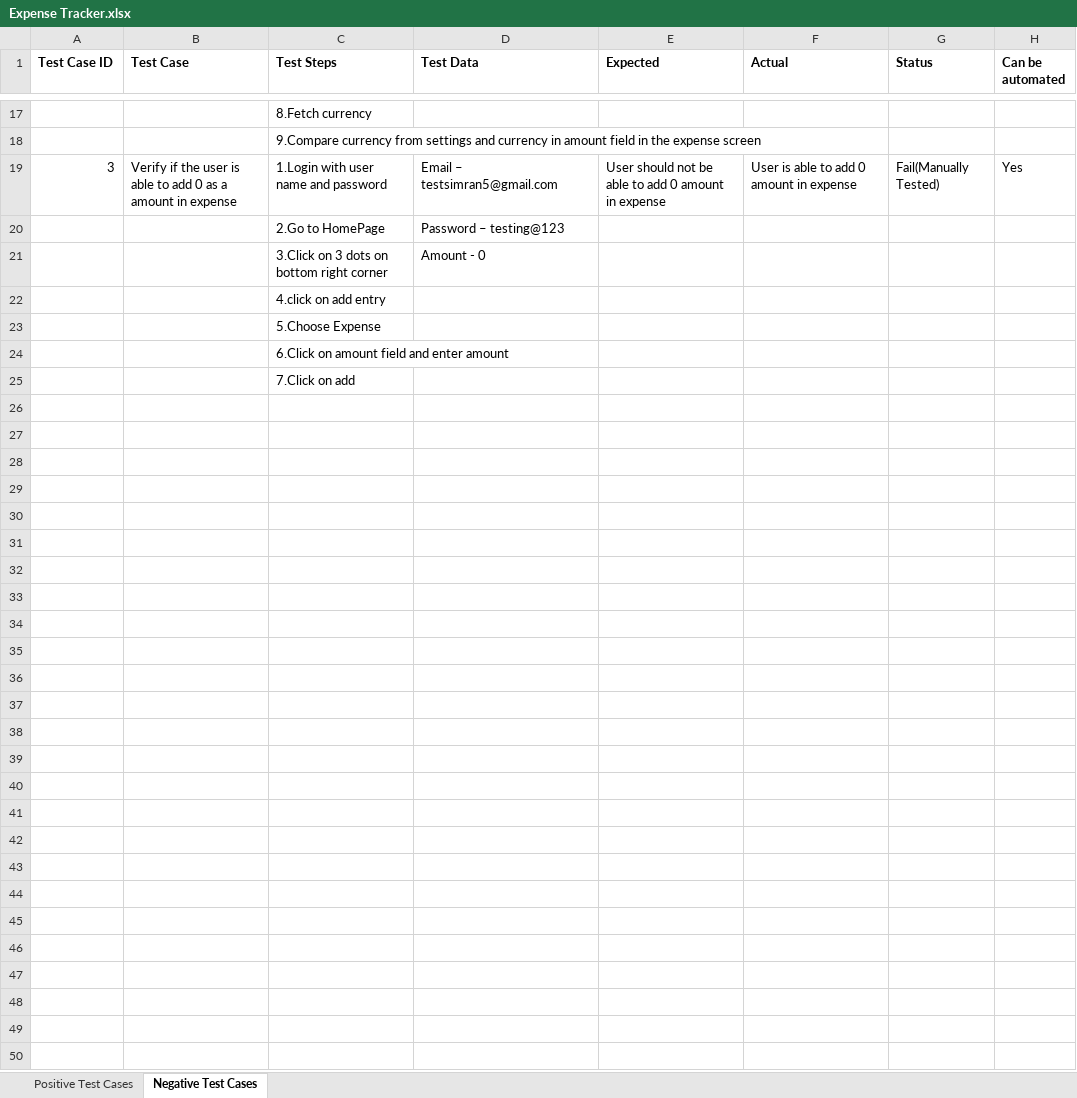
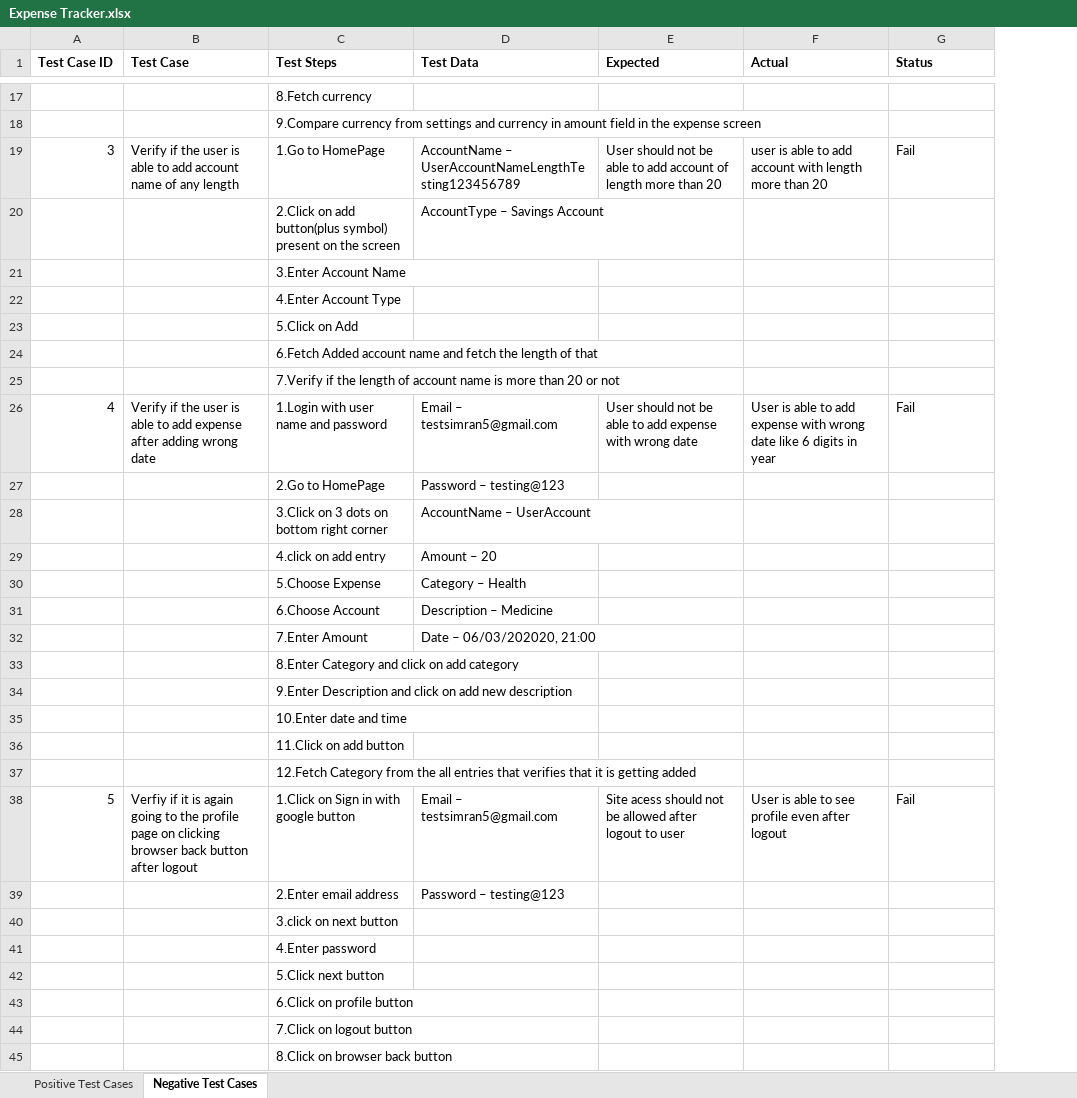
Before and after one commit to simranluthra/Expense-Tracker-Automation, an Excel workbook: Expense Tracker.xlsx, sheet Negative Test Cases, drawn as a sheet; only a part is shown, gaps mark what is left out; values as stored, in another font and other column widths than the file's, no borders; removed rows and columns are numbered as before the commit, all else as after; the diff covers the shown part only; the diff names each change by its address in the sheet, - before the commit and + after, or states it on an @@ line.

Commit message:
excel sheet updated with negative test cases

```diff
--- a/Expense Tracker.xlsx (sheet Negative Test Cases)
+++ b/Expense Tracker.xlsx (sheet Negative Test Cases)
-column H (Can be automated), row 19: Yes
-B19 (Test Case): …to add 0 as a amount in expense
+B19 (Test Case): …to add account name of any length
-C19 (Test Steps): 1.Login with user name and password
+C19 (Test Steps): 1.Go to HomePage
-D19 (Test Data): Email – testsimran5@gmail.com
+D19 (Test Data): AccountName – UserAccountNameLengthTesting123456789
-E19 (Expected): …to add 0 amount in expense
+E19 (Expected): …to add account of length more than 20
-F19 (Actual): User is able to add 0 amount in expense
+F19 (Actual): user is able to add account with length more than 20
-G19 (Status): Fail(Manually Tested)
+G19 (Status): Fail
+row 20:  |  | 2.Click on add button(plus symbol) present on the screen | AccountType – Savings Account
+row 21:  |  | 3.Enter Account Name
+row 22:  |  | 4.Enter Account Type
+row 23:  |  | 5.Click on Add
+row 24:  |  | 6.Fetch Added account name and fetch the length of that
+row 25:  |  | 7.Verify if the length of account name is more than 20 or not
+row 26: 4 | Verify if the user is able to add expense after adding wrong date | 1.Login with user name and password | Email – testsimran5@gmail.com | User should not be able to add expense with wrong date | User is able to add expense with wrong date like 6 digits in year | Fail
-D28 (Test Data): Amount - 0
+D28 (Test Data): AccountName – UserAccount
+row 29:  |  | 4.click on add entry | Amount – 20
+row 30:  |  | 5.Choose Expense | Category – Health
+row 31:  |  | 6.Choose Account | Description – Medicine
+row 32:  |  | 7.Enter Amount | Date – 06/03/202020, 21:00
-C33 (Test Steps): 4.click on add entry
+C33 (Test Steps): 8.Enter Category and click on add category
-C34 (Test Steps): 5.Choose Expense
+C34 (Test Steps): 9.Enter Description and click on add new description
-C35 (Test Steps): 6.Click on amount field and enter amount
+C35 (Test Steps): 10.Enter date and time
-C36 (Test Steps): 7.Click on add
+C36 (Test Steps): 11.Click on add button
+row 37:  |  | 12.Fetch Category from the all entries that verifies that it is getting added
+row 38: 5 | Verfiy if it is again going to the profile page on clicking browser back button after logout | 1.Click on Sign in with google button | Email – testsimran5@gmail.com | Site acess should not be allowed after logout to user | User is able to see profile even after logout | Fail
@@ row 3 moved to row 39: 2.Enter email address @@
@@ row 4 moved to row 40: 3.click on next button @@
@@ row 5 moved to row 41: 4.Enter password @@
@@ row 6 moved to row 42: 5.Click next button @@
@@ row 7 moved to row 43: 6.Click on profile button @@
@@ row 8 moved to row 44: 7.Click on logout button @@
+row 45:  |  | 8.Click on browser back button
```
Also changed, not shown: 6 added rows and 7 edited cells elsewhere in this sheet.
